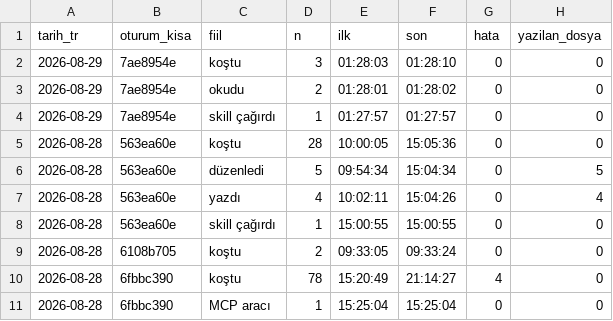
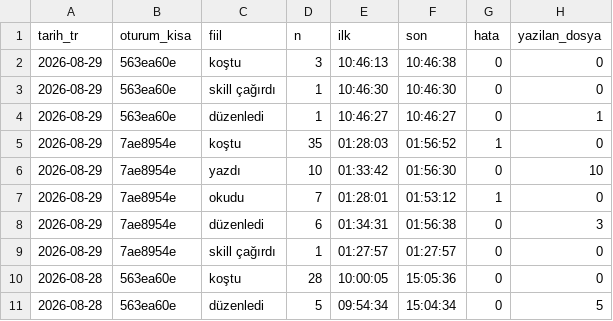
Before and after one commit to salihsahinin/sistem, a CSV file: veri/gorunum/v_hareket_gunluk.csv, drawn as a sheet; only a part is shown; the shorter side is filled out with more unchanged rows.

```diff
--- a/veri/gorunum/v_hareket_gunluk.csv
+++ b/veri/gorunum/v_hareket_gunluk.csv
@@ -1,4 +1,9 @@
 tarih_tr,oturum_kisa,fiil,n,ilk,son,hata,yazilan_dosya
-2026-08-29,7ae8954e,koştu,3,01:28:03,01:28:10,0,0
-2026-08-29,7ae8954e,okudu,2,01:28:01,01:28:02,0,0
+2026-08-29,563ea60e,koştu,3,10:46:13,10:46:38,0,0
+2026-08-29,563ea60e,skill çağırdı,1,10:46:30,10:46:30,0,0
+2026-08-29,563ea60e,düzenledi,1,10:46:27,10:46:27,0,1
+2026-08-29,7ae8954e,koştu,35,01:28:03,01:56:52,1,0
+2026-08-29,7ae8954e,yazdı,10,01:33:42,01:56:30,0,10
+2026-08-29,7ae8954e,okudu,7,01:28:01,01:53:12,1,0
+2026-08-29,7ae8954e,düzenledi,6,01:34:31,01:56:38,0,3
 2026-08-29,7ae8954e,skill çağırdı,1,01:27:57,01:27:57,0,0
```
Also changed, not shown: veri/gorunum/v_okuma_orani.csv, veri/gorunum/v_silver_saglik_son.csv, 7 other files.
